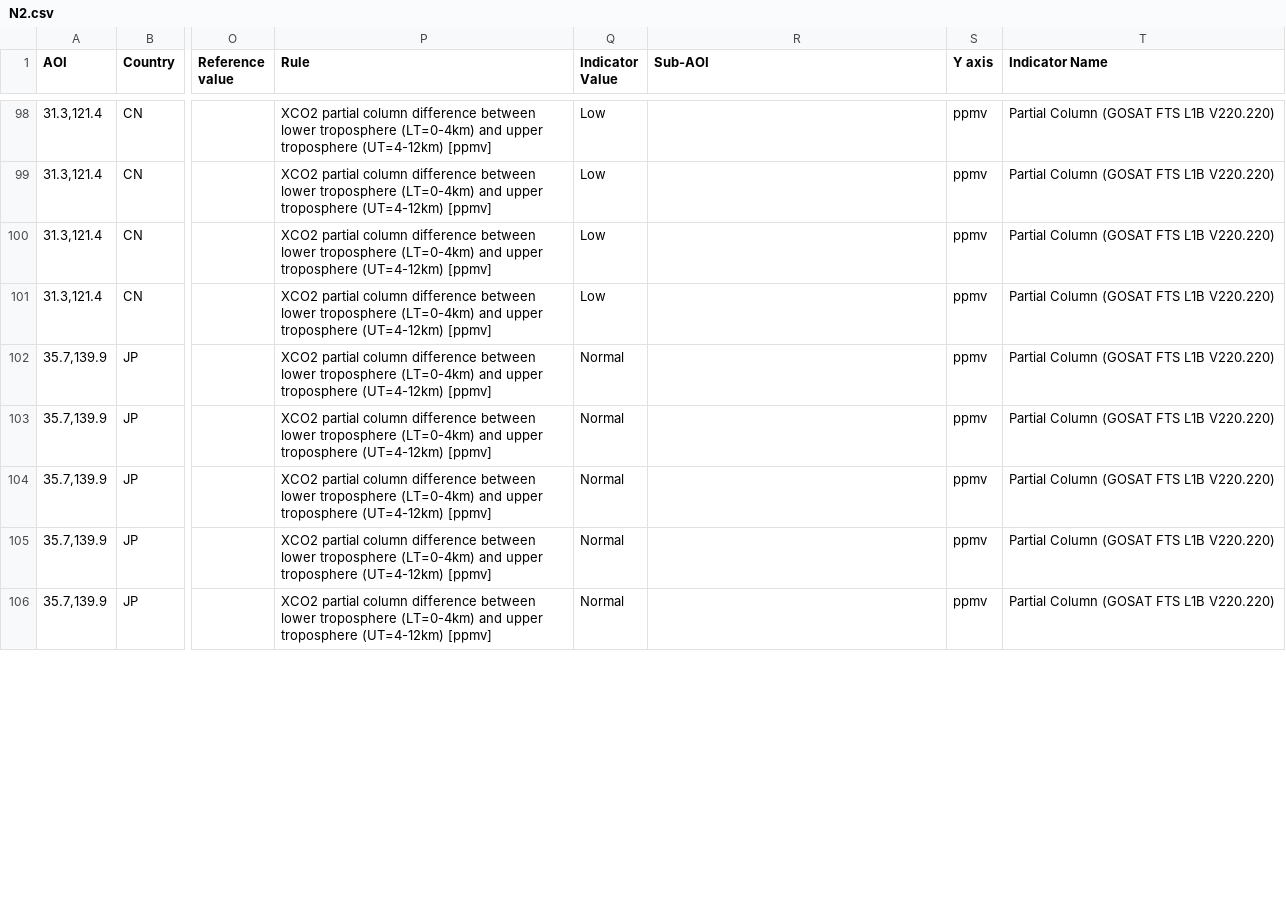
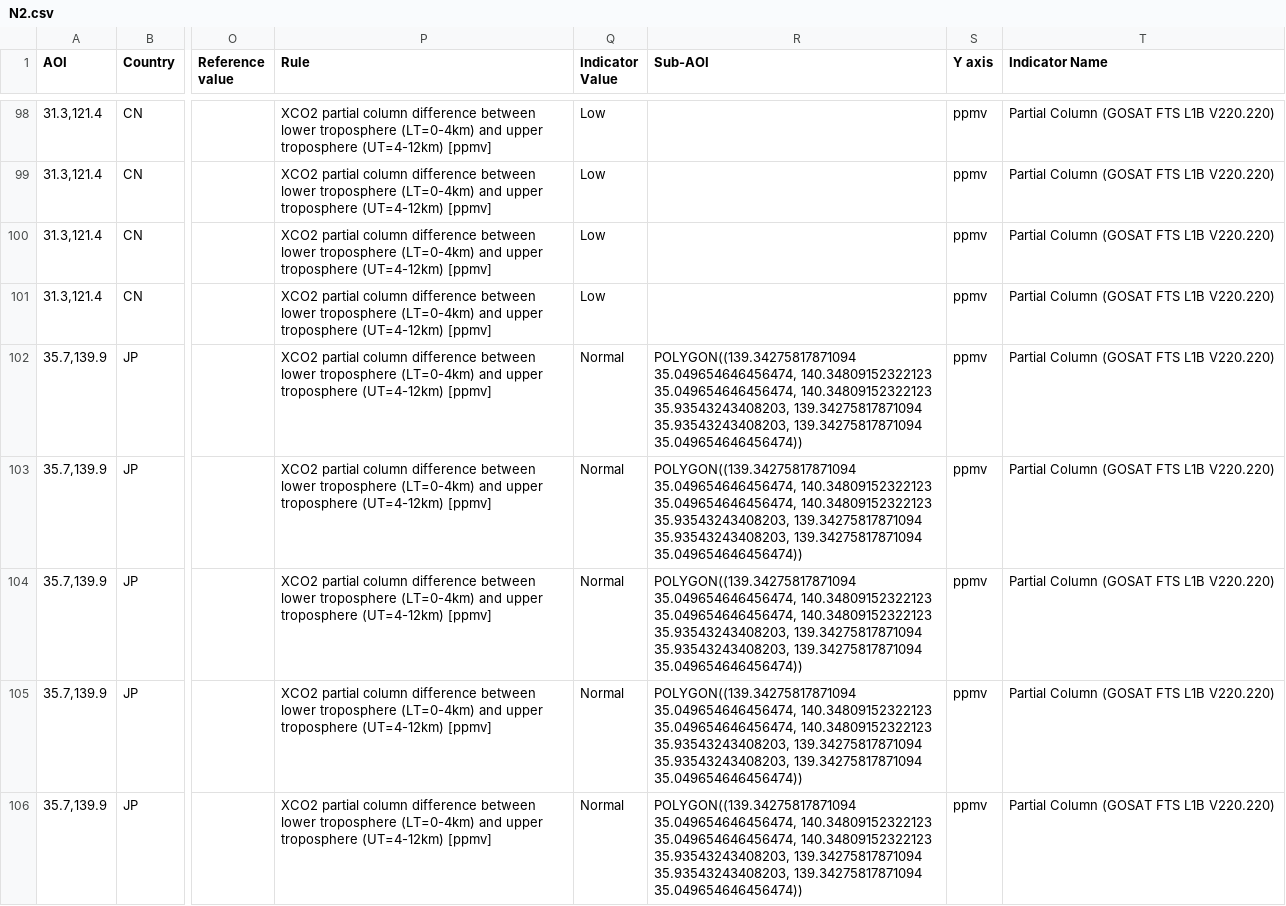
Before and after one commit to eurodatacube/eodash, a CSV file: app/public/data/trilateral/N2.csv, drawn as a sheet; only a part is shown, gaps mark what is left out; the diff covers the shown part only; the diff names each change by its address in the sheet, - before the commit and + after, or states it on an @@ line.

Commit message:
adding some temporary sub-aois

```diff
--- a/app/public/data/trilateral/N2.csv
+++ b/app/public/data/trilateral/N2.csv
-R102:R106 (Sub-AOI): (empty)
+R102:R106 (Sub-AOI): POLYGON((139.34275817871094 35.049654646456474, 140.34809152322123 35.049654646456474, 140.34809152322123 35.93543243408203, 139.34275817871094 35.93543243408203, 139.34275817871094 35.049654646456474))
```
Also changed, not shown: 30 edited cells elsewhere in this file.
